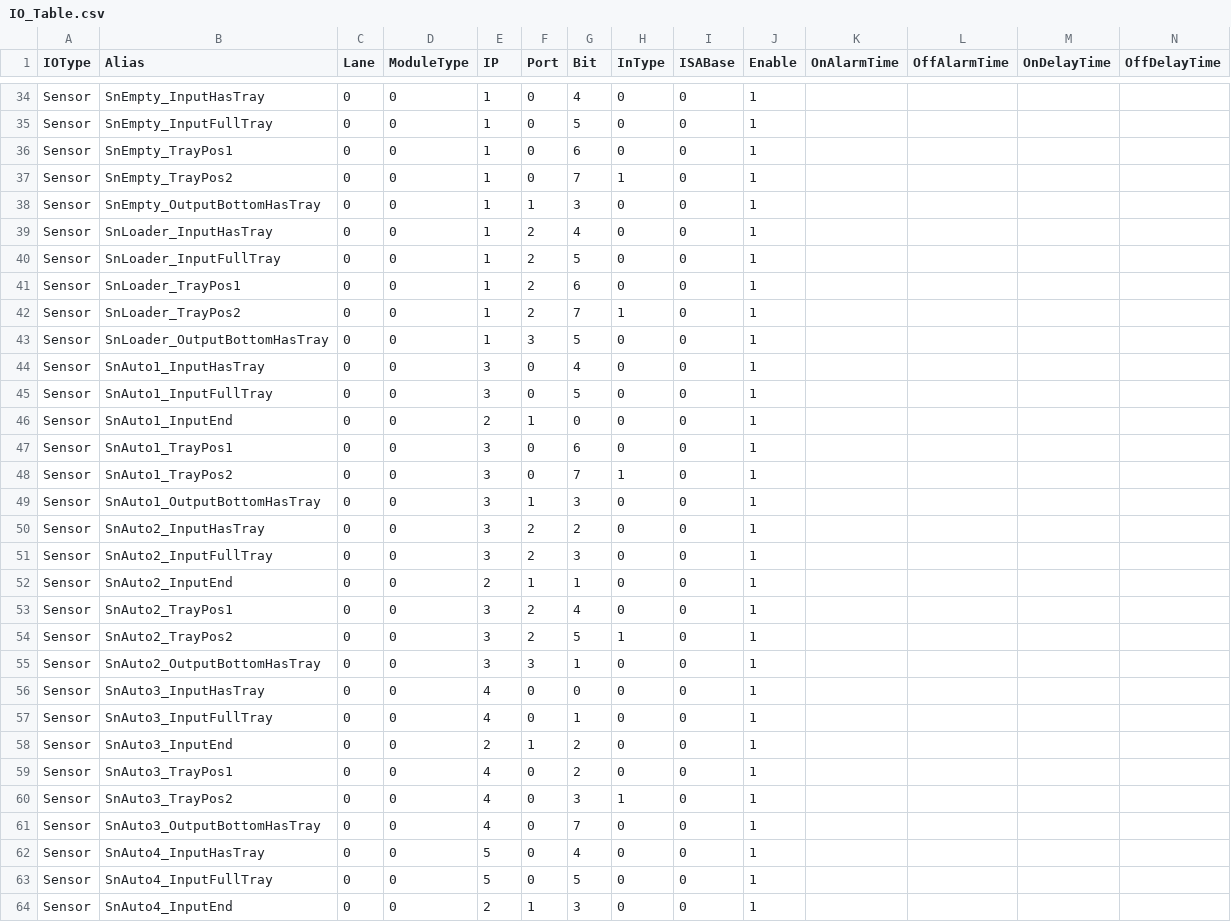
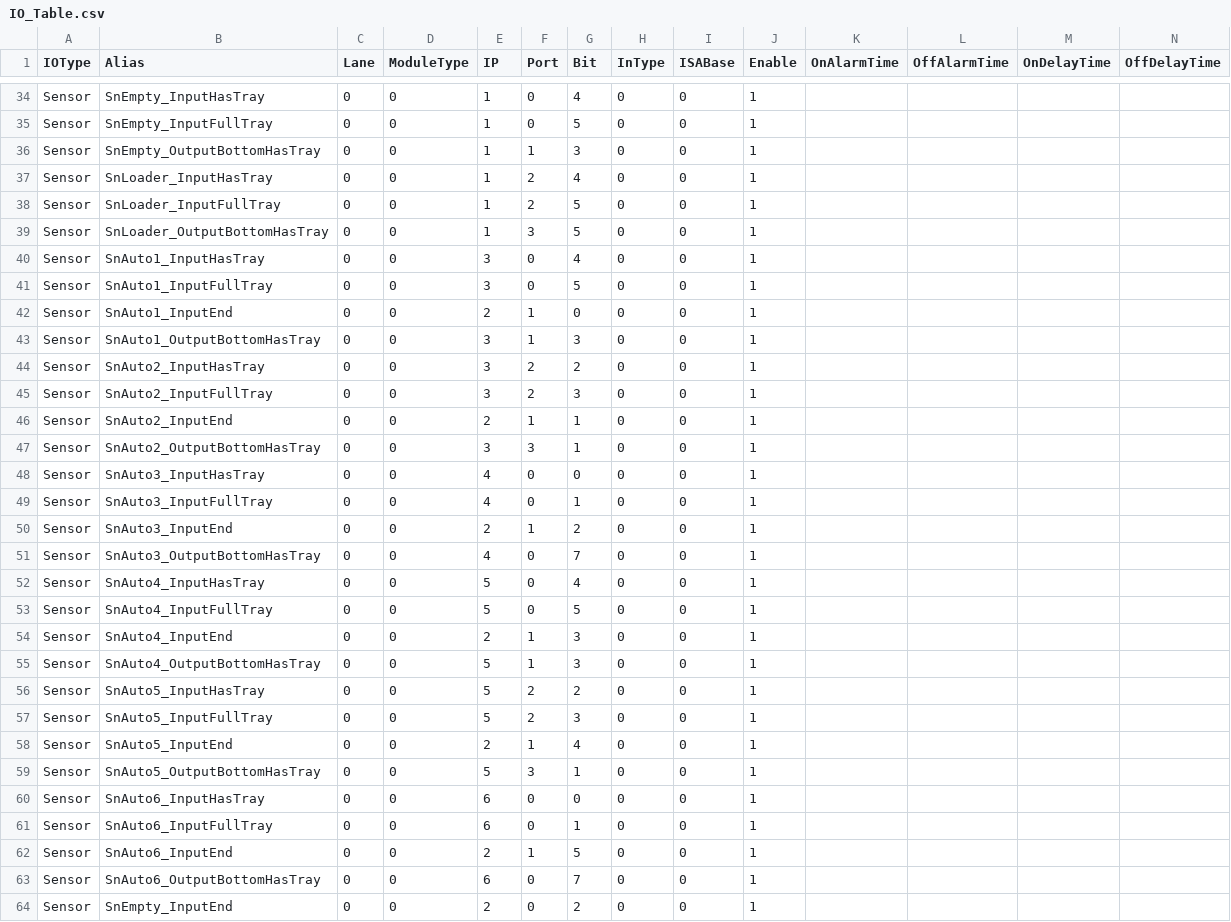
Before and after one commit to HPI-Jimmy-Chiu/HT160S_BCB, a CSV file: system/IO_Table.csv, drawn as a sheet; only a part is shown, gaps mark what is left out; the shorter side is filled out with more unchanged rows; rows hold the shown columns only; the diff covers the shown part only; the diff names each change by its address in the sheet, - before the commit and + after, or states it on an @@ line.

```diff
--- a/system/IO_Table.csv
+++ b/system/IO_Table.csv
-row 36: Sensor | SnEmpty_TrayPos1 | 0 | 0 | 1 | 0 | 6 | 0 | 0 | 1
-row 37: Sensor | SnEmpty_TrayPos2 | 0 | 0 | 1 | 0 | 7 | 1 | 0 | 1
-row 41: Sensor | SnLoader_TrayPos1 | 0 | 0 | 1 | 2 | 6 | 0 | 0 | 1
-row 42: Sensor | SnLoader_TrayPos2 | 0 | 0 | 1 | 2 | 7 | 1 | 0 | 1
-row 47: Sensor | SnAuto1_TrayPos1 | 0 | 0 | 3 | 0 | 6 | 0 | 0 | 1
-row 48: Sensor | SnAuto1_TrayPos2 | 0 | 0 | 3 | 0 | 7 | 1 | 0 | 1
-row 53: Sensor | SnAuto2_TrayPos1 | 0 | 0 | 3 | 2 | 4 | 0 | 0 | 1
-row 54: Sensor | SnAuto2_TrayPos2 | 0 | 0 | 3 | 2 | 5 | 1 | 0 | 1
-row 59: Sensor | SnAuto3_TrayPos1 | 0 | 0 | 4 | 0 | 2 | 0 | 0 | 1
-row 60: Sensor | SnAuto3_TrayPos2 | 0 | 0 | 4 | 0 | 3 | 1 | 0 | 1
```
Also changed, not shown: 7 removed rows elsewhere in this file, 10 other files.
